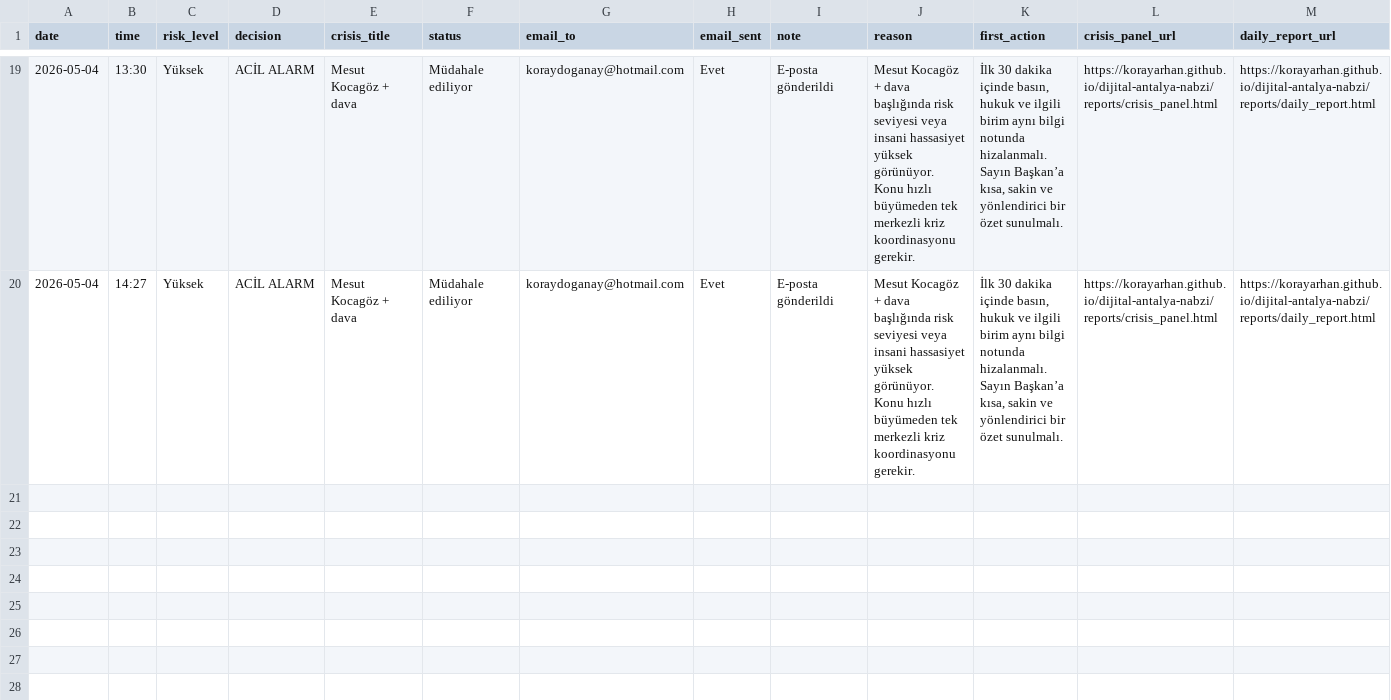
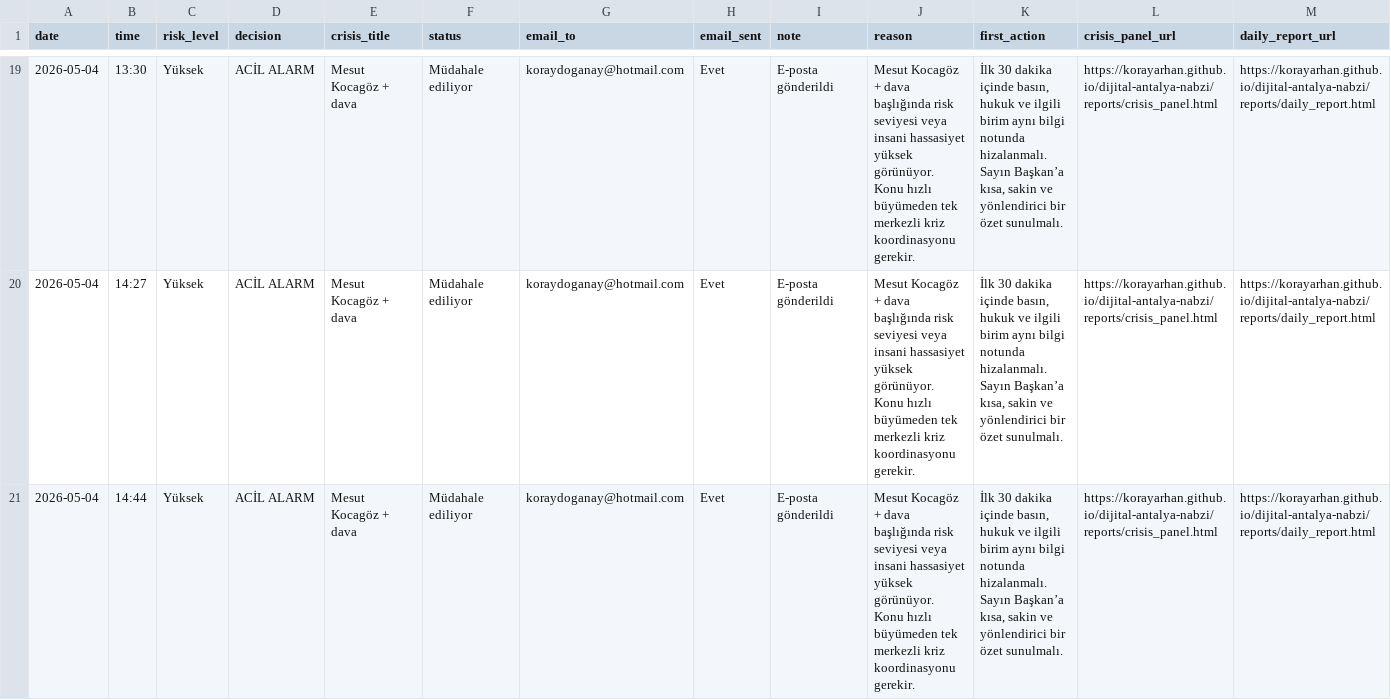
Before and after one commit to korayarhan/dijital-antalya-nabzi, a CSV file: data/alerts/alert_log.csv, drawn as a sheet; only a part is shown, gaps mark what is left out.

```diff
--- a/data/alerts/alert_log.csv
+++ b/data/alerts/alert_log.csv
@@ -20 +20,2 @@
 2026-05-04,14:27,Yüksek,ACİL ALARM,Mesut Kocagöz + dava,Müdahale ediliyor,koraydoganay@hotmail.com,Evet,E-posta gönderildi,Mesut Kocagöz + dava başlığında risk seviyesi veya insani hassasiyet yüksek görünüyor. Konu hızlı büyümeden tek merkezli kriz koordinasyonu gerekir.,"İlk 30 dakika içinde basın, hukuk ve ilgili birim aynı bilgi notunda hizalanmalı. Sayın Başkan’a kısa, sakin ve yönlendirici bir özet sunulmalı.",https://korayarhan.github.io/dijital-antalya-nabzi/reports/crisis_panel.html,https://korayarhan.github.io/dijital-antalya-nabzi/reports/daily_report.html
+2026-05-04,14:44,Yüksek,ACİL ALARM,Mesut Kocagöz + dava,Müdahale ediliyor,koraydoganay@hotmail.com,Evet,E-posta gönderildi,Mesut Kocagöz + dava başlığında risk seviyesi veya insani hassasiyet yüksek görünüyor. Konu hızlı büyümeden tek merkezli kriz koordinasyonu gerekir.,"İlk 30 dakika içinde basın, hukuk ve ilgili birim aynı bilgi notunda hizalanmalı. Sayın Başkan’a kısa, sakin ve yönlendirici bir özet sunulmalı.",https://korayarhan.github.io/dijital-antalya-nabzi/reports/crisis_panel.html,https://korayarhan.github.io/dijital-antalya-nabzi/reports/daily_report.html
```
Also changed, not shown: data/auto_social/president_x_posts.csv, 3 other files.
